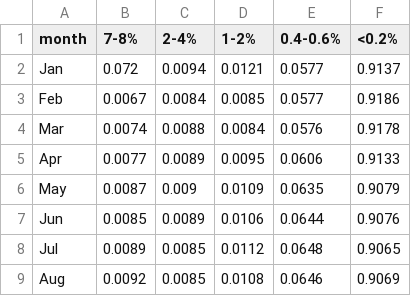
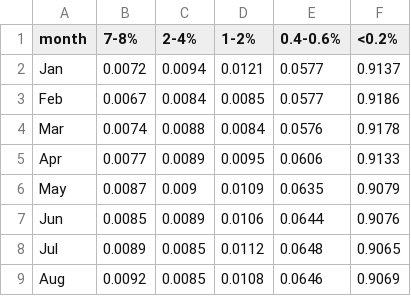
Before and after one commit to benefitsscience/bda-onset, a CSV file: frontend/dashboard/src/data/Energy Transfer/E-Transfer barplot.csv, drawn as a sheet.

```diff
--- a/frontend/dashboard/src/data/Energy Transfer/E-Transfer barplot.csv
+++ b/frontend/dashboard/src/data/Energy Transfer/E-Transfer barplot.csv
@@ -1,3 +1,3 @@
 month,7-8%,2-4%,1-2%,0.4-0.6%,<0.2%
-Jan,0.072,0.0094,0.0121,0.0577,0.9137
+Jan,0.0072,0.0094,0.0121,0.0577,0.9137
 Feb,0.0067,0.0084,0.0085,0.0577,0.9186
```
Also changed, not shown: 13 other files.
